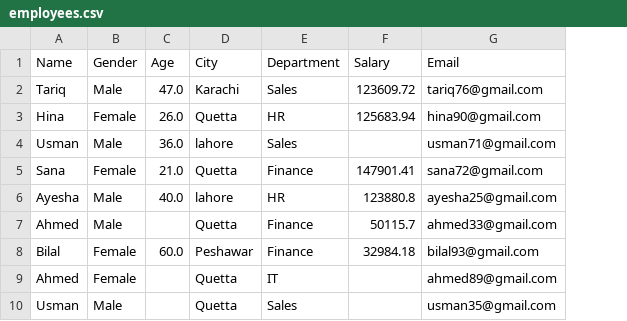
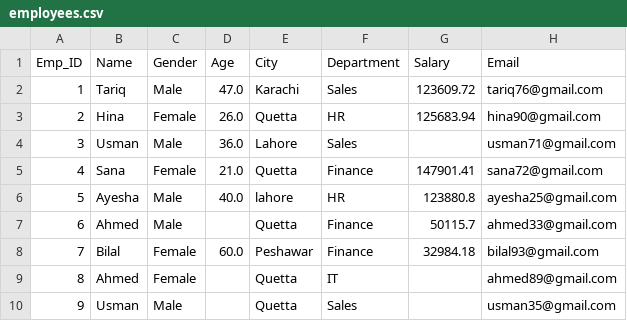
Before and after one commit to himmng/DRSI, a CSV file: data/employees.csv, drawn as a sheet; only a part is shown; addresses are those after the commit; the diff names each change by its address in the sheet, - before the commit and + after, or states it on an @@ line.

```diff
--- a/data/employees.csv
+++ b/data/employees.csv
+column A (Emp_ID), rows 2-10: 1 | 2 | 3 | 4 | 5 | 6 | 7 | 8 | 9
-E4 (City): lahore
+E4 (City): Lahore
```
Also changed, not shown: data/costs.csv, 4 other files.
